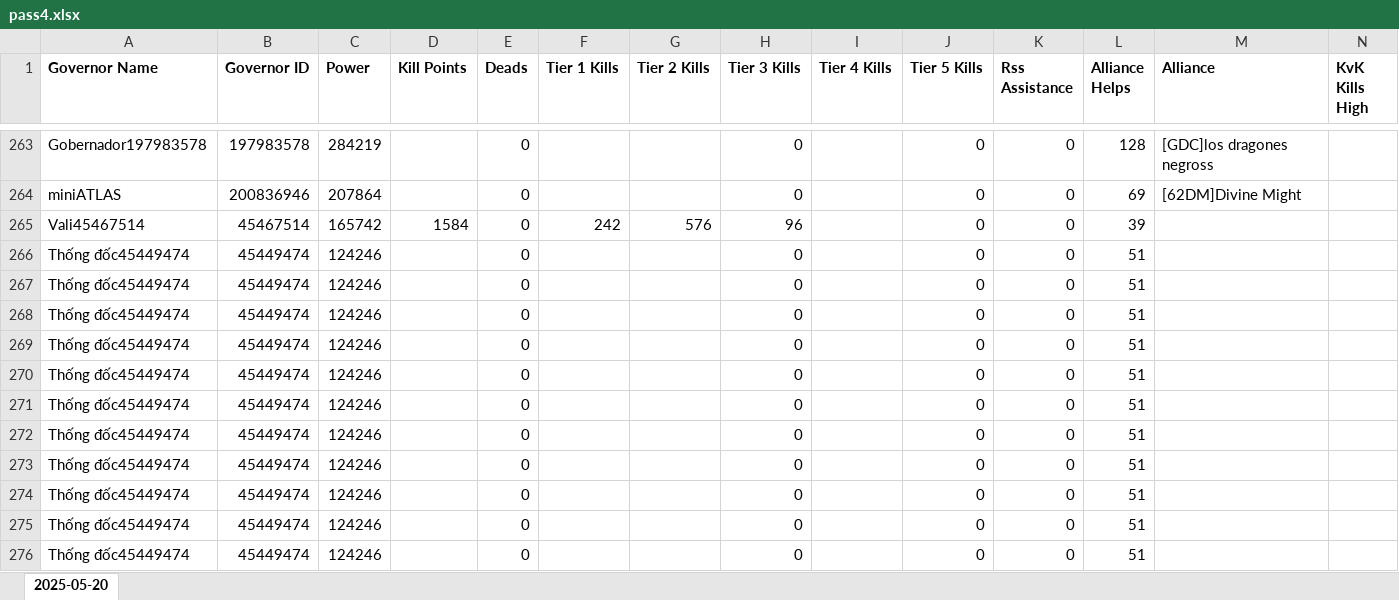
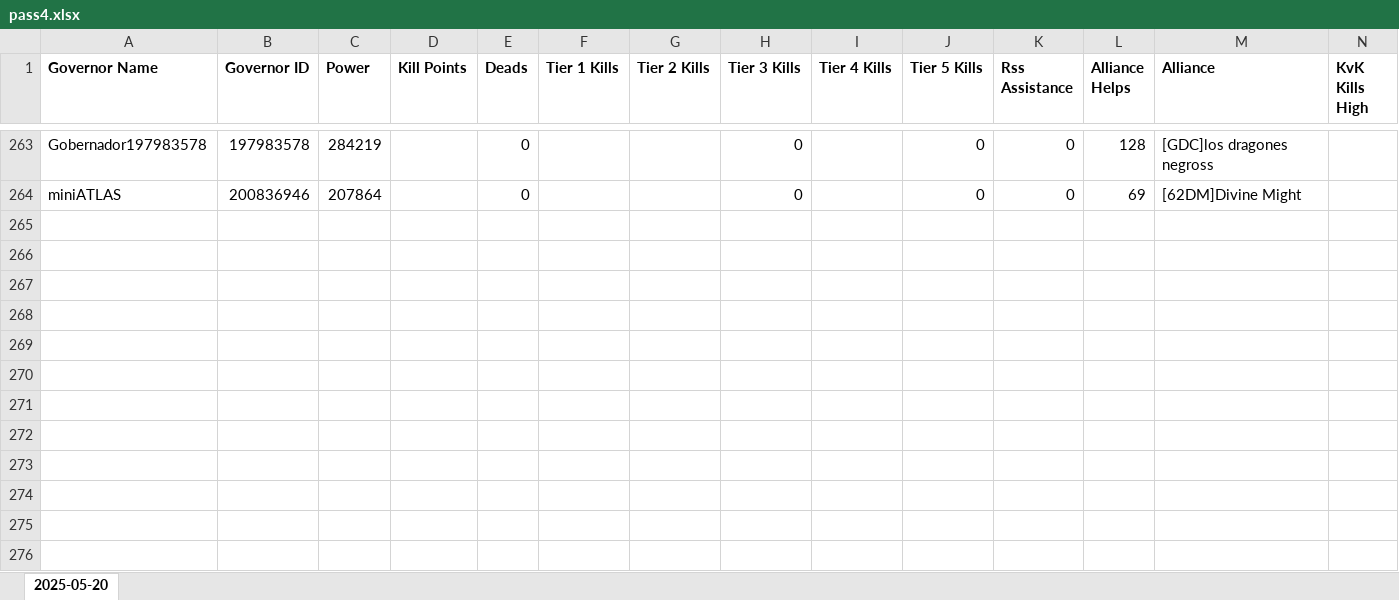
Before and after one commit to wodinaz-hub/kd1662, an Excel workbook: pass4.xlsx, sheet 2025-05-20, drawn as a sheet; only a part is shown, gaps mark what is left out; values as stored, in another font and other column widths than the file's, no borders; rows hold the shown columns only; the diff names each change by its address in the sheet, - before the commit and + after, or states it on an @@ line.

Commit message:
Update excel files

```diff
--- a/pass4.xlsx (sheet 2025-05-20)
+++ b/pass4.xlsx (sheet 2025-05-20)
-row 265: Vali45467514 | 45467514 | 165742 | 1584 | 0 | 242 | 576 | 96 |  | 0 | 0 | 39
-row 266: Thống đốc45449474 | 45449474 | 124246 |  | 0 |  |  | 0 |  | 0 | 0 | 51
-row 267: Thống đốc45449474 | 45449474 | 124246 |  | 0 |  |  | 0 |  | 0 | 0 | 51
-row 268: Thống đốc45449474 | 45449474 | 124246 |  | 0 |  |  | 0 |  | 0 | 0 | 51
-row 269: Thống đốc45449474 | 45449474 | 124246 |  | 0 |  |  | 0 |  | 0 | 0 | 51
-row 270: Thống đốc45449474 | 45449474 | 124246 |  | 0 |  |  | 0 |  | 0 | 0 | 51
-row 271: Thống đốc45449474 | 45449474 | 124246 |  | 0 |  |  | 0 |  | 0 | 0 | 51
-row 272: Thống đốc45449474 | 45449474 | 124246 |  | 0 |  |  | 0 |  | 0 | 0 | 51
-row 273: Thống đốc45449474 | 45449474 | 124246 |  | 0 |  |  | 0 |  | 0 | 0 | 51
-row 274: Thống đốc45449474 | 45449474 | 124246 |  | 0 |  |  | 0 |  | 0 | 0 | 51
-row 275: Thống đốc45449474 | 45449474 | 124246 |  | 0 |  |  | 0 |  | 0 | 0 | 51
-row 276: Thống đốc45449474 | 45449474 | 124246 |  | 0 |  |  | 0 |  | 0 | 0 | 51
```
Also changed, not shown: required.xlsx, start_kvk.xlsx.
